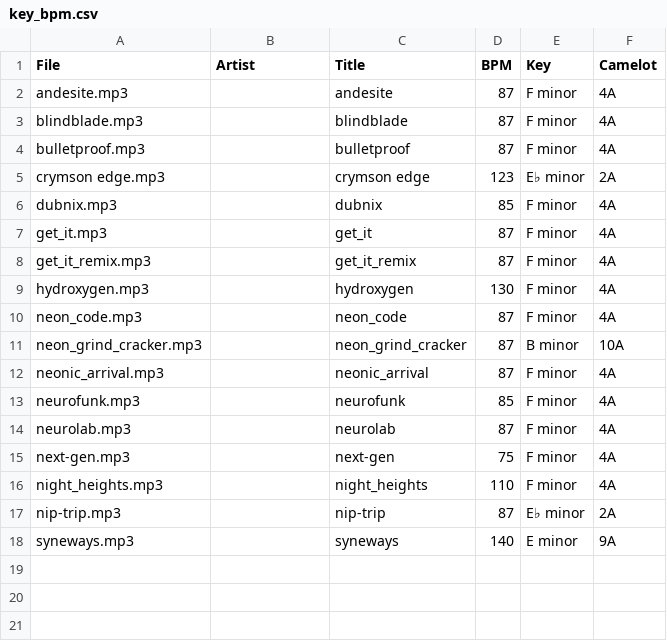
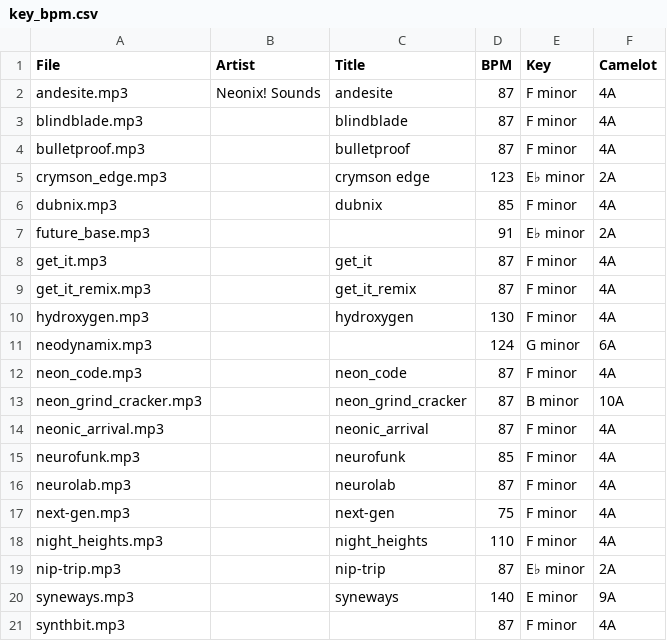
Before and after one commit to KiwiStationStudios/Codename-dashdistric, a CSV file: docs/key_bpm.csv, drawn as a sheet.

```diff
--- a/docs/key_bpm.csv
+++ b/docs/key_bpm.csv
@@ -1,7 +1,8 @@
 File,Artist,Title,BPM,Key,Camelot
-andesite.mp3,,andesite,87,F minor,4A
+andesite.mp3,Neonix! Sounds,andesite,87,F minor,4A
 blindblade.mp3,,blindblade,87,F minor,4A
 bulletproof.mp3,,bulletproof,87,F minor,4A
-crymson edge.mp3,,crymson edge,123,E♭ minor,2A
+crymson_edge.mp3,,crymson edge,123,E♭ minor,2A
 dubnix.mp3,,dubnix,85,F minor,4A
+future_base.mp3,,,91,E♭ minor,2A
 get_it.mp3,,get_it,87,F minor,4A
@@ -9,2 +10,3 @@ get_it_remix.mp3,,get_it_remix,87,F minor,4A
 hydroxygen.mp3,,hydroxygen,130,F minor,4A
+neodynamix.mp3,,,124,G minor,6A
 neon_code.mp3,,neon_code,87,F minor,4A
@@ -18 +20,2 @@ nip-trip.mp3,,nip-trip,87,E♭ minor,2A
 syneways.mp3,,syneways,140,E minor,9A
+synthbit.mp3,,,87,F minor,4A
```
Also changed, not shown: 22 other files.
